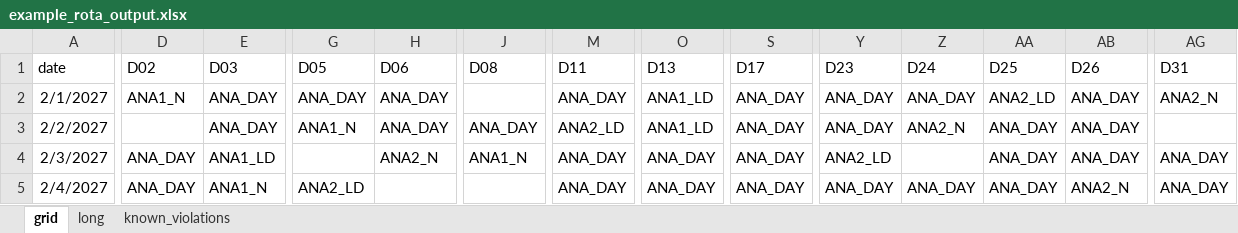
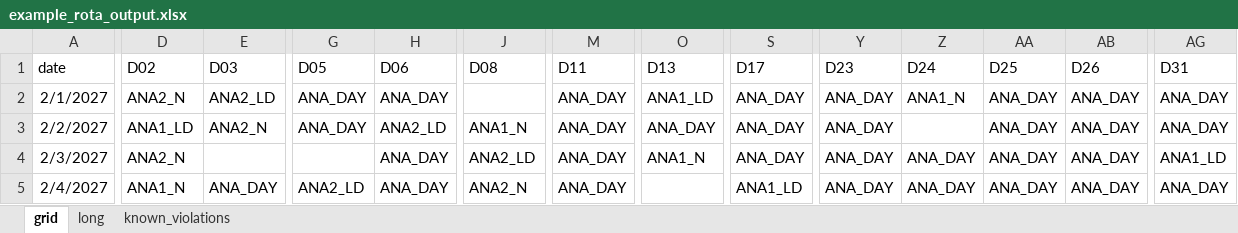
Before and after one commit to mark-jeffrey/rota-writer, an Excel workbook: inst/extdata/example_rota_output.xlsx, sheet grid, drawn as a sheet; only a part is shown, gaps mark what is left out; values as stored, in another font and other column widths than the file's, no borders; conditional formats and table styles not drawn; the diff covers the shown part only; the diff names each change by its address in the sheet, - before the commit and + after, or states it on an @@ line.

```diff
--- a/inst/extdata/example_rota_output.xlsx (sheet grid)
+++ b/inst/extdata/example_rota_output.xlsx (sheet grid)
-D2 (D02): ANA1_N
+D2 (D02): ANA2_N
-E2 (D03): ANA_DAY
+E2 (D03): ANA2_LD
-Z2 (D24): ANA_DAY
+Z2 (D24): ANA1_N
-AA2 (D25): ANA2_LD
+AA2 (D25): ANA_DAY
-AG2 (D31): ANA2_N
+AG2 (D31): ANA_DAY
-D3 (D02): (empty)
+D3 (D02): ANA1_LD
-E3 (D03): ANA_DAY
+E3 (D03): ANA2_N
-G3 (D05): ANA1_N
+G3 (D05): ANA_DAY
-H3 (D06): ANA_DAY
+H3 (D06): ANA2_LD
-J3 (D08): ANA_DAY
+J3 (D08): ANA1_N
-M3 (D11): ANA2_LD
+M3 (D11): ANA_DAY
-O3 (D13): ANA1_LD
+O3 (D13): ANA_DAY
-Z3 (D24): ANA2_N
+Z3 (D24): (empty)
-AG3 (D31): (empty)
+AG3 (D31): ANA_DAY
-D4 (D02): ANA_DAY
+D4 (D02): ANA2_N
-E4 (D03): ANA1_LD
+E4 (D03): (empty)
-H4 (D06): ANA2_N
+H4 (D06): ANA_DAY
-J4 (D08): ANA1_N
+J4 (D08): ANA2_LD
-O4 (D13): ANA_DAY
+O4 (D13): ANA1_N
-Y4 (D23): ANA2_LD
+Y4 (D23): ANA_DAY
-Z4 (D24): (empty)
+Z4 (D24): ANA_DAY
-AG4 (D31): ANA_DAY
+AG4 (D31): ANA1_LD
-D5 (D02): ANA_DAY
+D5 (D02): ANA1_N
-E5 (D03): ANA1_N
+E5 (D03): ANA_DAY
-H5 (D06): (empty)
+H5 (D06): ANA_DAY
-J5 (D08): (empty)
+J5 (D08): ANA2_N
-O5 (D13): ANA_DAY
+O5 (D13): (empty)
-S5 (D17): ANA_DAY
+S5 (D17): ANA1_LD
-AB5 (D26): ANA2_N
+AB5 (D26): ANA_DAY
```
Also changed, not shown: 603 edited cells elsewhere in this sheet, sheet long, inst/extdata/rota_inputs.xlsx, 47 other files.
